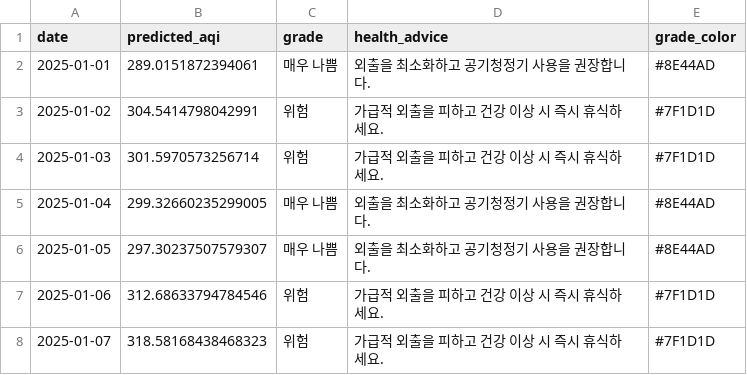
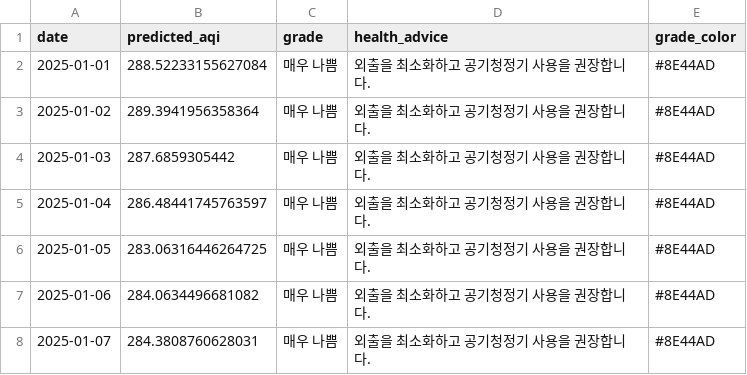
Before and after one commit to qkdh4/qkdh4, a CSV file: project/AutoGluon/results/next_aqi_forecast.csv, drawn as a sheet.

```diff
--- a/project/AutoGluon/results/next_aqi_forecast.csv
+++ b/project/AutoGluon/results/next_aqi_forecast.csv
@@ -1,8 +1,8 @@
 date,predicted_aqi,grade,health_advice,grade_color
-2025-01-01,289.0151872394061,매우 나쁨,외출을 최소화하고 공기청정기 사용을 권장합니다.,#8E44AD
-2025-01-02,304.5414798042991,위험,가급적 외출을 피하고 건강 이상 시 즉시 휴식하세요.,#7F1D1D
-2025-01-03,301.5970573256714,위험,가급적 외출을 피하고 건강 이상 시 즉시 휴식하세요.,#7F1D1D
-2025-01-04,299.32660235299005,매우 나쁨,외출을 최소화하고 공기청정기 사용을 권장합니다.,#8E44AD
-2025-01-05,297.30237507579307,매우 나쁨,외출을 최소화하고 공기청정기 사용을 권장합니다.,#8E44AD
-2025-01-06,312.68633794784546,위험,가급적 외출을 피하고 건강 이상 시 즉시 휴식하세요.,#7F1D1D
-2025-01-07,318.58168438468323,위험,가급적 외출을 피하고 건강 이상 시 즉시 휴식하세요.,#7F1D1D
+2025-01-01,288.52233155627084,매우 나쁨,외출을 최소화하고 공기청정기 사용을 권장합니다.,#8E44AD
+2025-01-02,289.3941956358364,매우 나쁨,외출을 최소화하고 공기청정기 사용을 권장합니다.,#8E44AD
+2025-01-03,287.6859305442,매우 나쁨,외출을 최소화하고 공기청정기 사용을 권장합니다.,#8E44AD
+2025-01-04,286.48441745763597,매우 나쁨,외출을 최소화하고 공기청정기 사용을 권장합니다.,#8E44AD
+2025-01-05,283.06316446264725,매우 나쁨,외출을 최소화하고 공기청정기 사용을 권장합니다.,#8E44AD
+2025-01-06,284.0634496681082,매우 나쁨,외출을 최소화하고 공기청정기 사용을 권장합니다.,#8E44AD
+2025-01-07,284.3808760628031,매우 나쁨,외출을 최소화하고 공기청정기 사용을 권장합니다.,#8E44AD
```
Also changed, not shown: 9 other files.
